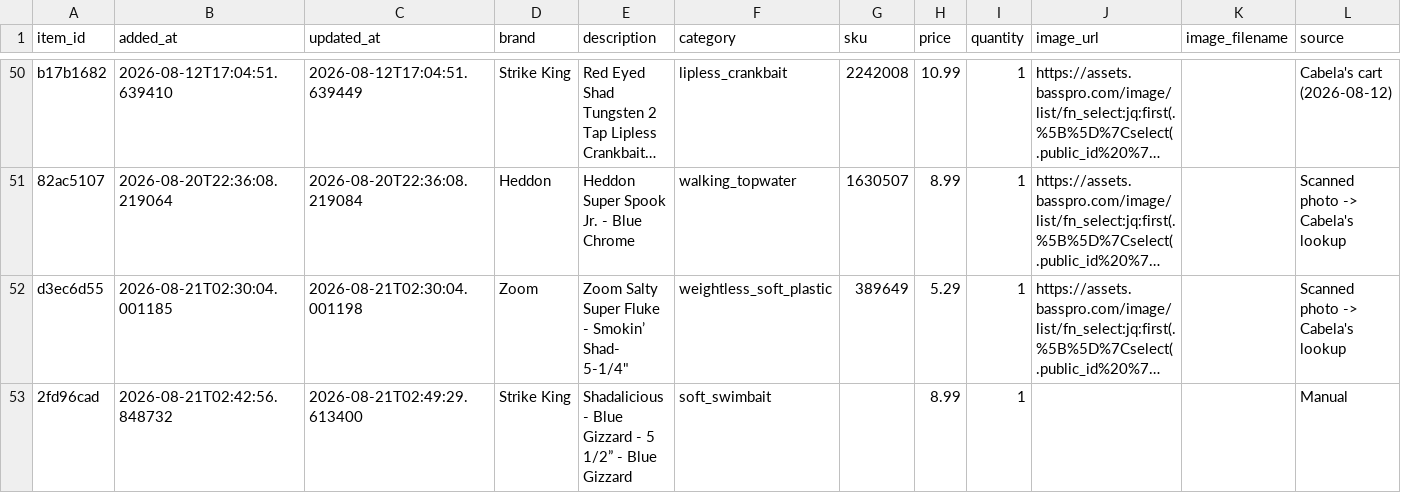
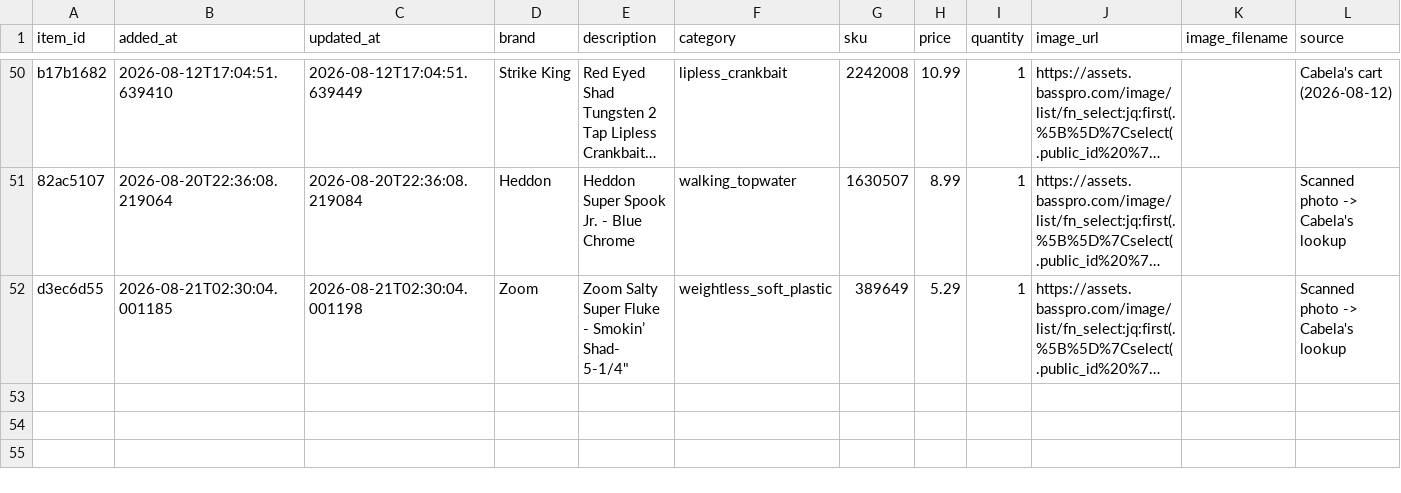
Before and after one commit to jjpvoskuil/Voskuil-Fishin-Magician, a CSV file: data/lure_inventory.csv, drawn as a sheet; only a part is shown, gaps mark what is left out; long unchanged cells end in …; the diff names each change by its address in the sheet, - before the commit and + after, or states it on an @@ line.

Commit message:
Remove lure inventory item 2fd96cad

```diff
--- a/data/lure_inventory.csv
+++ b/data/lure_inventory.csv
-row 53: 2fd96cad | 2026-08-21T02:42:56.848732 | 2026-08-21T02:49:29.613400 | Strike King | Shadalicious - Blue Gizzard - 5 1/2” - Blue Gizzard | soft_swimbait |  | 8.99 | 1 |  |  | Manual
```
